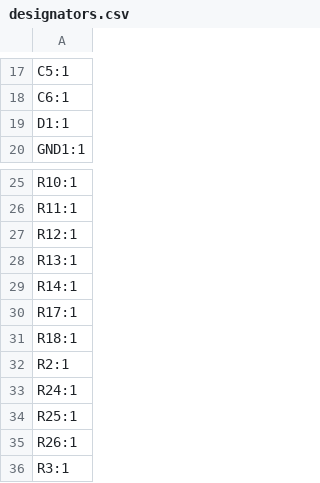
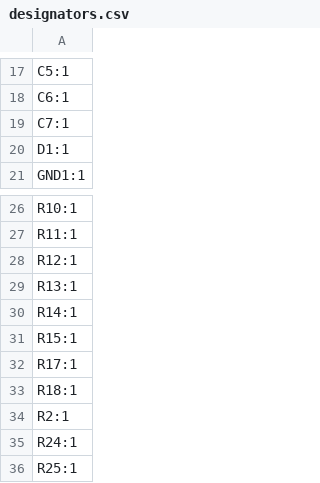
Before and after one commit to bread-modular/bread-modular, a CSV file: modules/32bit/production/designators.csv, drawn as a sheet; only a part is shown, gaps mark what is left out; the shorter side is filled out with more unchanged rows; the diff names each change by its address in the sheet, - before the commit and + after, or states it on an @@ line.

```diff
--- a/modules/32bit/production/designators.csv
+++ b/modules/32bit/production/designators.csv
+row 19: C7:1
+row 31: R15:1
```
Also changed, not shown: modules/32bit/production/bom.csv, modules/32bit/production/positions.csv, 6 other files.
